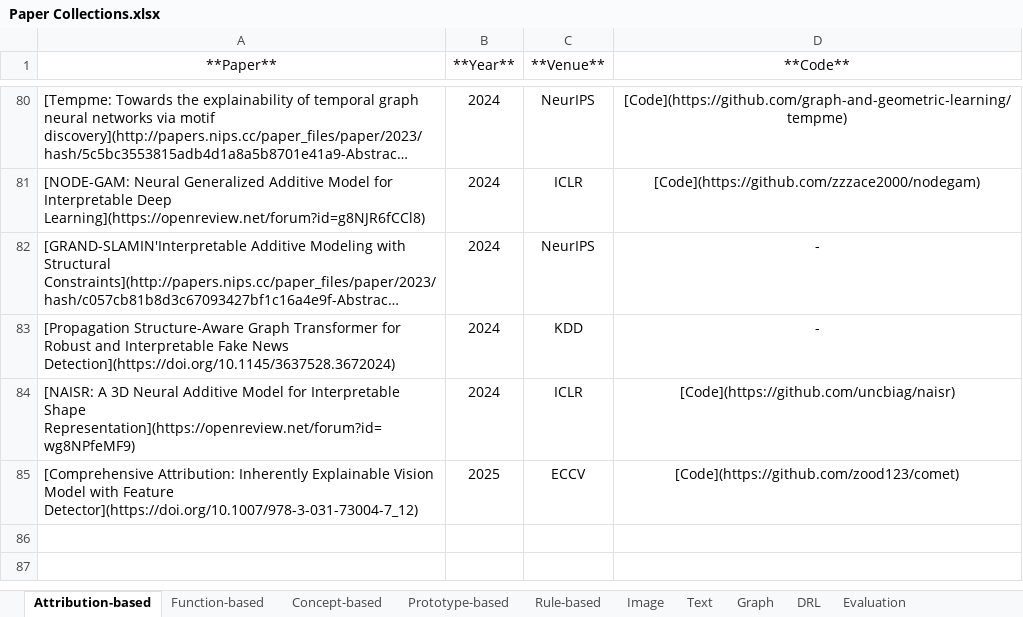
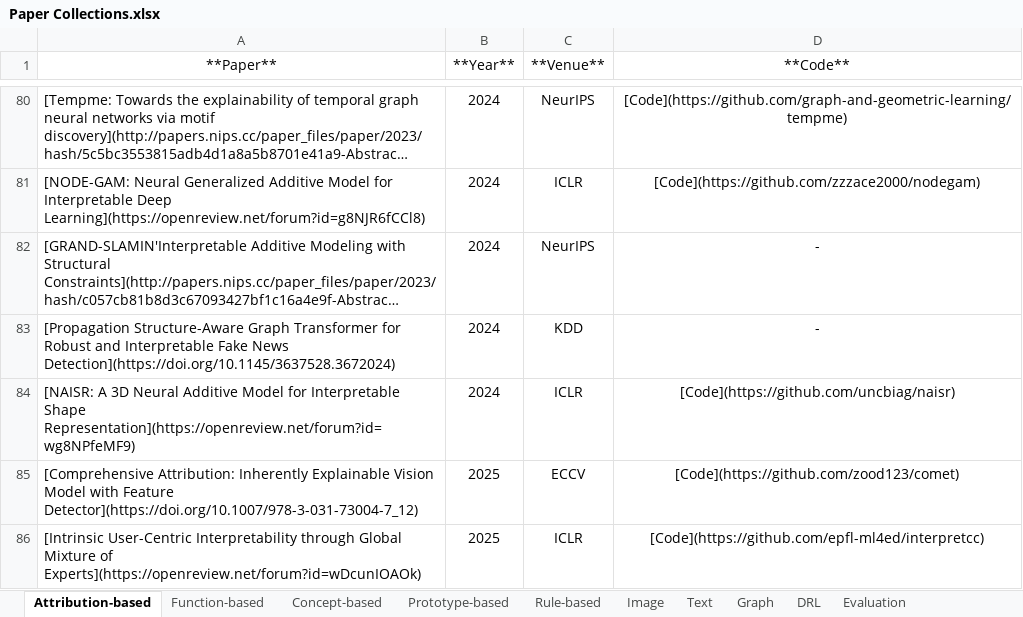
Before and after one commit to yangji721/Awesome-Self-Interpretable-Neural-Network, an Excel workbook: Paper Collections.xlsx, sheet Attribution-based, drawn as a sheet; only a part is shown, gaps mark what is left out; long unchanged cells end in …; values as stored, in another font and other column widths than the file's, no borders; the diff names each change by its address in the sheet, - before the commit and + after, or states it on an @@ line.

Commit message:
add iclr 25 papers & fix some errors

```diff
--- a/Paper Collections.xlsx (sheet Attribution-based)
+++ b/Paper Collections.xlsx (sheet Attribution-based)
+row 86: [Intrinsic User-Centric Interpretability through Global Mixture of Experts](https://openreview.net/forum?id=wDcunIOAOk) | 2025 | ICLR | [Code](https://github.com/epfl-ml4ed/interpretcc)
```
Also changed, not shown: sheet Concept-based, sheet Graph, sheet Prototype-based, sheet Evaluation, 2 other files.
